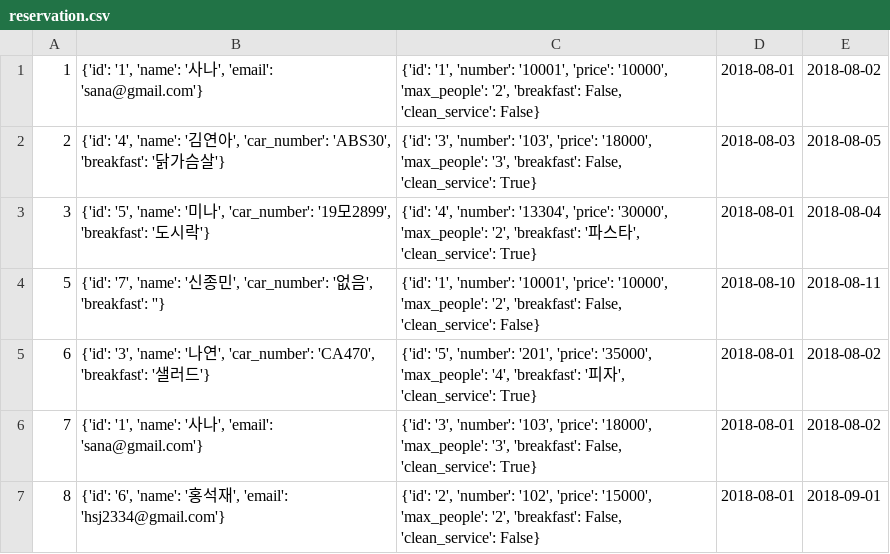
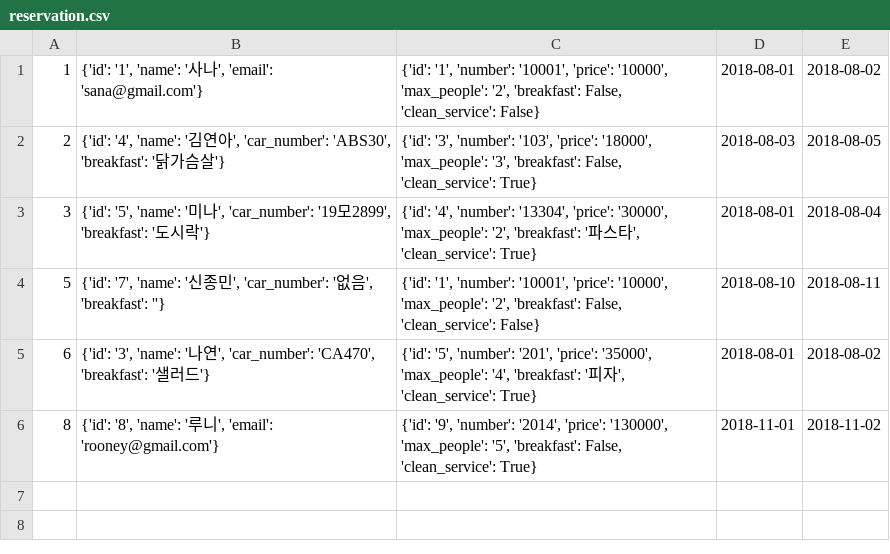
Before and after one commit to seokjaehong/albs_study, a CSV file: project/hotel_project/csv_files/reservation.csv, drawn as a sheet.

Commit message:
delete 기능 추가, hotel management-nested class로 변경

```diff
--- a/project/hotel_project/csv_files/reservation.csv
+++ b/project/hotel_project/csv_files/reservation.csv
@@ -5,3 +5,2 @@
 6,"{'id': '3', 'name': '나연', 'car_number': 'CA470', 'breakfast': '샐러드'}","{'id': '5', 'number': '201', 'price': '35000', 'max_people': '4', 'breakfast': '피자', 'clean_service': True}",2018-08-01,2018-08-02
-7,"{'id': '1', 'name': '사나', 'email': 'sana@gmail.com'}","{'id': '3', 'number': '103', 'price': '18000', 'max_people': '3', 'breakfast': False, 'clean_service': True}",2018-08-01,2018-08-02
-8,"{'id': '6', 'name': '홍석재', 'email': 'hsj2334@gmail.com'}","{'id': '2', 'number': '102', 'price': '15000', 'max_people': '2', 'breakfast': False, 'clean_service': False}",2018-08-01,2018-09-01
+8,"{'id': '8', 'name': '루니', 'email': 'rooney@gmail.com'}","{'id': '9', 'number': '2014', 'price': '130000', 'max_people': '5', 'breakfast': False, 'clean_service': True}",2018-11-01,2018-11-02
```
Also changed, not shown: project/hotel_project/csv_files/customer.csv, 7 other files.
